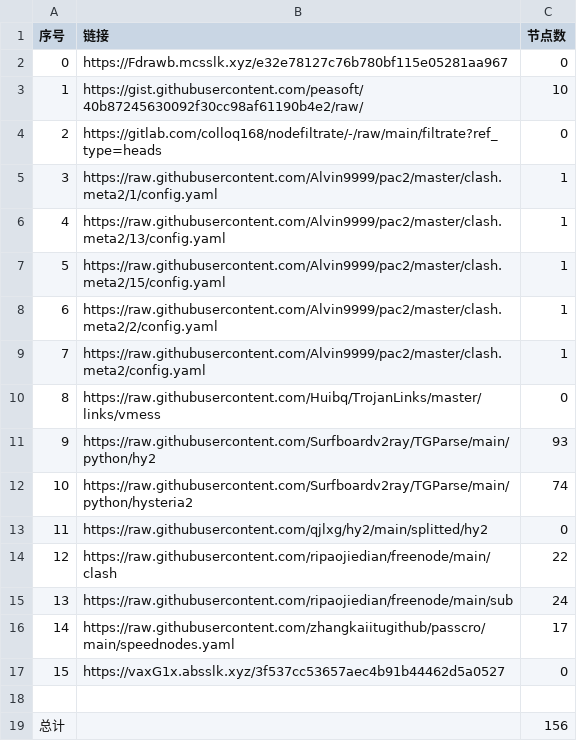
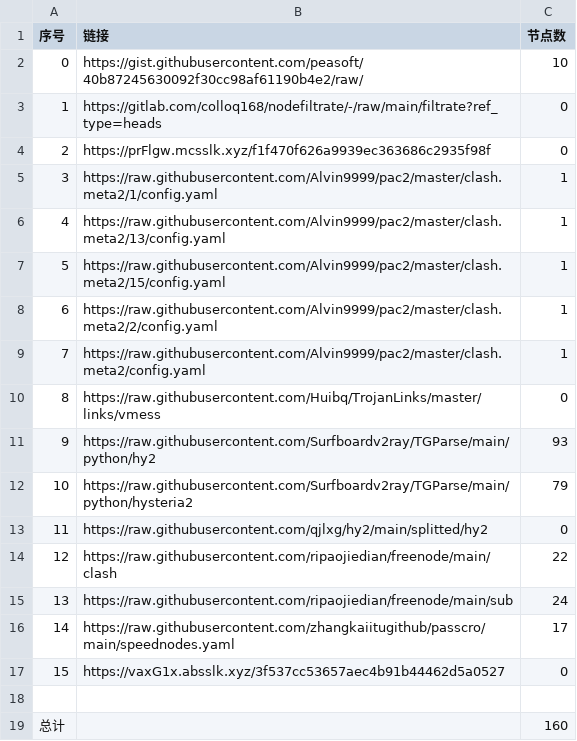
Before and after one commit to AlabasterStone/NoMoreWalls, a CSV file: list_result.csv, drawn as a sheet.

```diff
--- a/list_result.csv
+++ b/list_result.csv
@@ -1,5 +1,5 @@
 序号,链接,节点数
-0,https://Fdrawb.mcsslk.xyz/e32e78127c76b780bf115e05281aa967,0
-1,https://gist.githubusercontent.com/peasoft/40b87245630092f30cc98af61190b4e2/raw/,10
-2,https://gitlab.com/colloq168/nodefiltrate/-/raw/main/filtrate?ref_type=heads,0
+0,https://gist.githubusercontent.com/peasoft/40b87245630092f30cc98af61190b4e2/raw/,10
+1,https://gitlab.com/colloq168/nodefiltrate/-/raw/main/filtrate?ref_type=heads,0
+2,https://prFlgw.mcsslk.xyz/f1f470f626a9939ec363686c2935f98f,0
 3,https://raw.githubusercontent.com/Alvin9999/pac2/master/clash.meta2/1/config.yaml,1
@@ -11,3 +11,3 @@
 9,https://raw.githubusercontent.com/Surfboardv2ray/TGParse/main/python/hy2,93
-10,https://raw.githubusercontent.com/Surfboardv2ray/TGParse/main/python/hysteria2,74
+10,https://raw.githubusercontent.com/Surfboardv2ray/TGParse/main/python/hysteria2,79
 11,https://raw.githubusercontent.com/qjlxg/hy2/main/splitted/hy2,0
@@ -18,2 +18,2 @@
 
-总计,,156
+总计,,160
```
Also changed, not shown: 6 other files.
